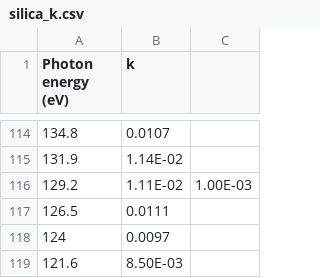
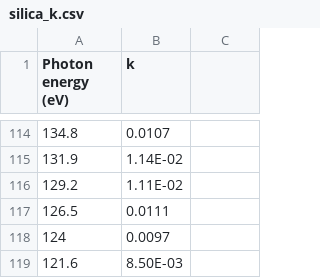
Before and after one commit to LupoLab/Luna.jl, a CSV file: src/data/silica_k.csv, drawn as a sheet; only a part is shown, gaps mark what is left out; the diff names each change by its address in the sheet, - before the commit and + after, or states it on an @@ line.

```diff
--- a/src/data/silica_k.csv
+++ b/src/data/silica_k.csv
-C116: 1.00E-03
+C116: (empty)
```
Also changed, not shown: 2 other files.
